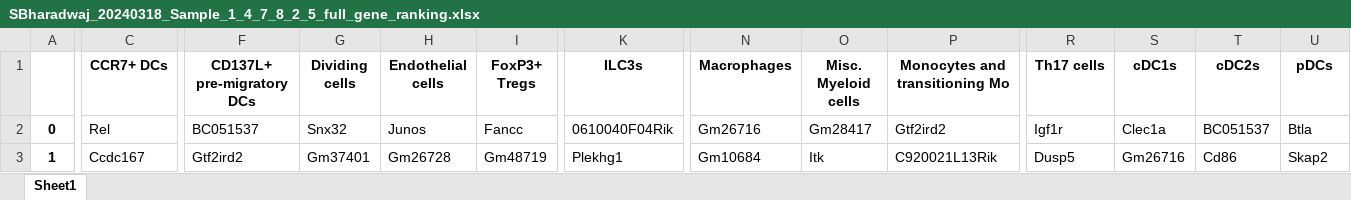
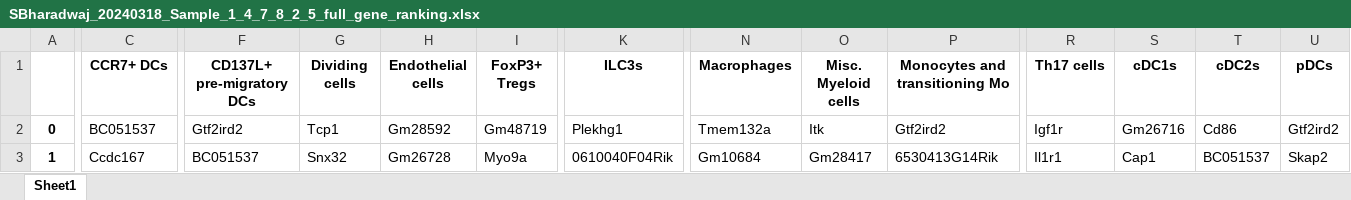
Before and after one commit to hieunguyen4193/SB_data_analysis, an Excel workbook: deep_seq_batch/with_cell_type_annotation/figures/SBharadwaj_20240318_Sample_1_4_7_8_2_5_full_gene_ranking.xlsx, sheet Sheet1, drawn as a sheet; only a part is shown, gaps mark what is left out; values as stored, in another font and other column widths than the file's, no borders; the diff covers the shown part only; the diff names each change by its address in the sheet, - before the commit and + after, or states it on an @@ line.

```diff
--- a/deep_seq_batch/with_cell_type_annotation/figures/SBharadwaj_20240318_Sample_1_4_7_8_2_5_full_gene_ranking.xlsx (sheet Sheet1)
+++ b/deep_seq_batch/with_cell_type_annotation/figures/SBharadwaj_20240318_Sample_1_4_7_8_2_5_full_gene_ranking.xlsx (sheet Sheet1)
-C2 (CCR7+ DCs): Rel
+C2 (CCR7+ DCs): BC051537
-F2 (CD137L+ pre-migratory DCs): BC051537
+F2 (CD137L+ pre-migratory DCs): Gtf2ird2
-G2 (Dividing cells): Snx32
+G2 (Dividing cells): Tcp1
-H2 (Endothelial cells): Junos
+H2 (Endothelial cells): Gm28592
-I2 (FoxP3+ Tregs): Fancc
+I2 (FoxP3+ Tregs): Gm48719
-K2 (ILC3s): 0610040F04Rik
+K2 (ILC3s): Plekhg1
-N2 (Macrophages): Gm26716
+N2 (Macrophages): Tmem132a
-O2 (Misc. Myeloid cells): Gm28417
+O2 (Misc. Myeloid cells): Itk
-S2 (cDC1s): Clec1a
+S2 (cDC1s): Gm26716
-T2 (cDC2s): BC051537
+T2 (cDC2s): Cd86
-U2 (pDCs): Btla
+U2 (pDCs): Gtf2ird2
-F3 (CD137L+ pre-migratory DCs): Gtf2ird2
+F3 (CD137L+ pre-migratory DCs): BC051537
-G3 (Dividing cells): Gm37401
+G3 (Dividing cells): Snx32
-I3 (FoxP3+ Tregs): Gm48719
+I3 (FoxP3+ Tregs): Myo9a
-K3 (ILC3s): Plekhg1
+K3 (ILC3s): 0610040F04Rik
-O3 (Misc. Myeloid cells): Itk
+O3 (Misc. Myeloid cells): Gm28417
-P3 (Monocytes and transitioning Mo): C920021L13Rik
+P3 (Monocytes and transitioning Mo): 6530413G14Rik
-R3 (Th17 cells): Dusp5
+R3 (Th17 cells): Il1r1
-S3 (cDC1s): Gm26716
+S3 (cDC1s): Cap1
-T3 (cDC2s): Cd86
+T3 (cDC2s): BC051537
```
Also changed, not shown: 1860 edited cells elsewhere in this sheet, deep_seq_batch/figures/SBharadwaj_20240318_Sample_3_6_full_speed_coherence.xlsx, deep_seq_batch/with_cell_type_annotation/figures/SBharadwaj_20240318_Sample_1_4_7_8_2_5_v0.1_gene_ranking.xlsx, 57 other files.
